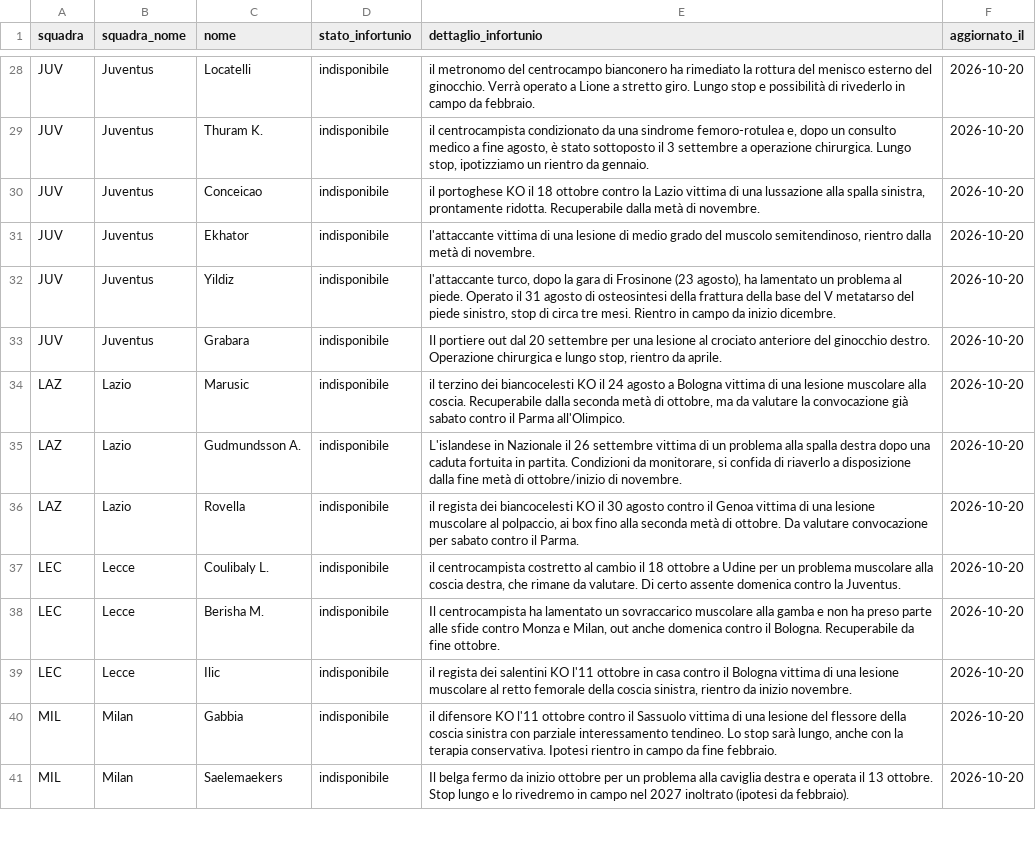
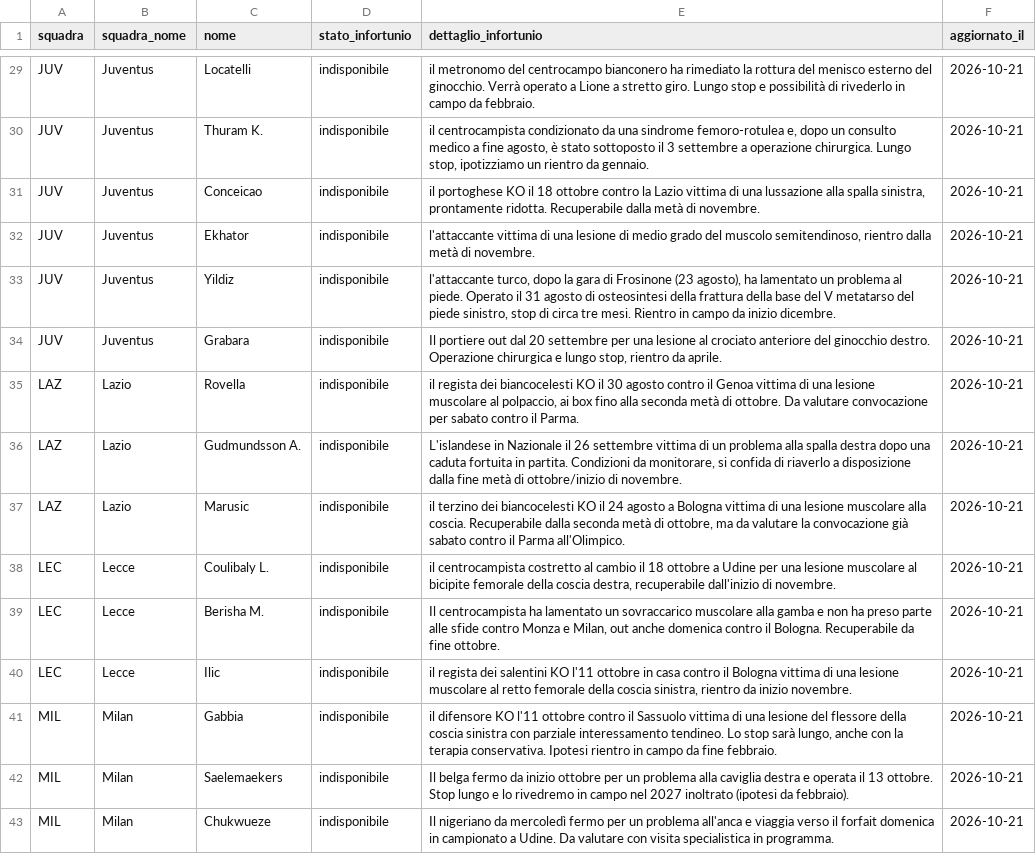
Before and after one commit to andreaorlandi29-sudo/Fantacalcio-Assistant, a CSV file: data/infortuni_seriea.csv, drawn as a sheet; only a part is shown, gaps mark what is left out; addresses are those after the commit; the diff covers the shown part only; the diff names each change by its address in the sheet, - before the commit and + after, or states it on an @@ line.

```diff
--- a/data/infortuni_seriea.csv
+++ b/data/infortuni_seriea.csv
-F29:F42 (aggiornato_il): 2026-10-20
+F29:F42 (aggiornato_il): 2026-10-21
-C35 (nome): Marusic
+C35 (nome): Rovella
-E35 (dettaglio_infortunio): il terzino dei biancocelesti KO il 24 agosto a Bologna vittima di una lesione muscolare alla coscia. Recuperabile dalla seconda metà di ottobre, ma da valutare la convocazione già sabato contro il Parma all'Olimpico.
+E35 (dettaglio_infortunio): il regista dei biancocelesti KO il 30 agosto contro il Genoa vittima di una lesione muscolare al polpaccio, ai box fino alla seconda metà di ottobre. Da valutare convocazione per sabato contro il Parma.
-C37 (nome): Rovella
+C37 (nome): Marusic
-E37 (dettaglio_infortunio): il regista dei biancocelesti KO il 30 agosto contro il Genoa vittima di una lesione muscolare al polpaccio, ai box fino alla seconda metà di ottobre. Da valutare convocazione per sabato contro il Parma.
+E37 (dettaglio_infortunio): il terzino dei biancocelesti KO il 24 agosto a Bologna vittima di una lesione muscolare alla coscia. Recuperabile dalla seconda metà di ottobre, ma da valutare la convocazione già sabato contro il Parma all'Olimpico.
-E38 (dettaglio_infortunio): …Udine per un problema muscolare alla coscia destra, che rimane da valutare. Di certo assente domenica contro la Juventus.
+E38 (dettaglio_infortunio): …Udine per una lesione muscolare al bicipite femorale della coscia destra, recuperabile dall'inizio di novembre.
+row 43: MIL | Milan | Chukwueze | indisponibile | Il nigeriano da mercoledì fermo per un problema all'anca e viaggia verso il forfait domenica in campionato a Udine. Da valutare con visita specialistica in programma. | 2026-10-21
```
Also changed, not shown: 7 added rows, 6 removed rows and 60 edited cells elsewhere in this file, data/dataset_unificato.csv.
